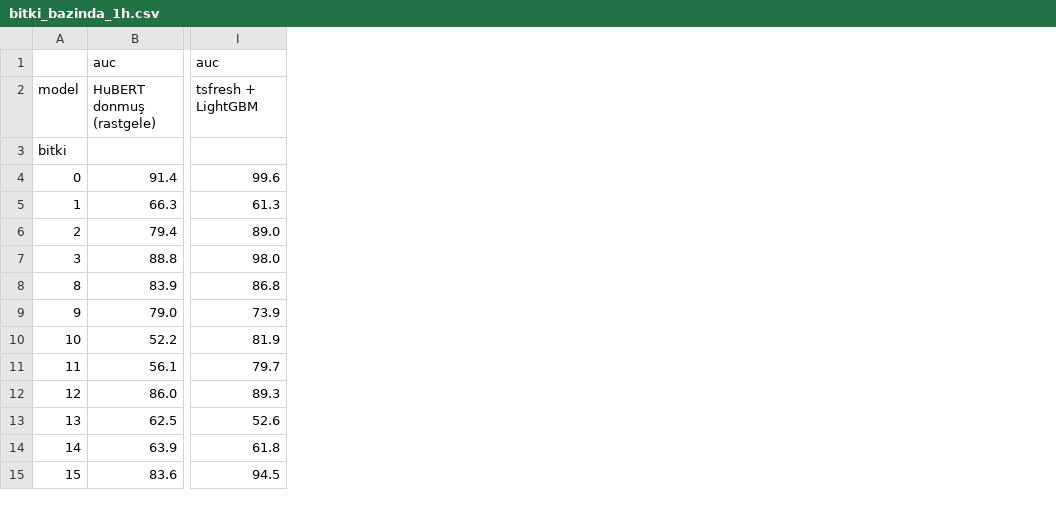
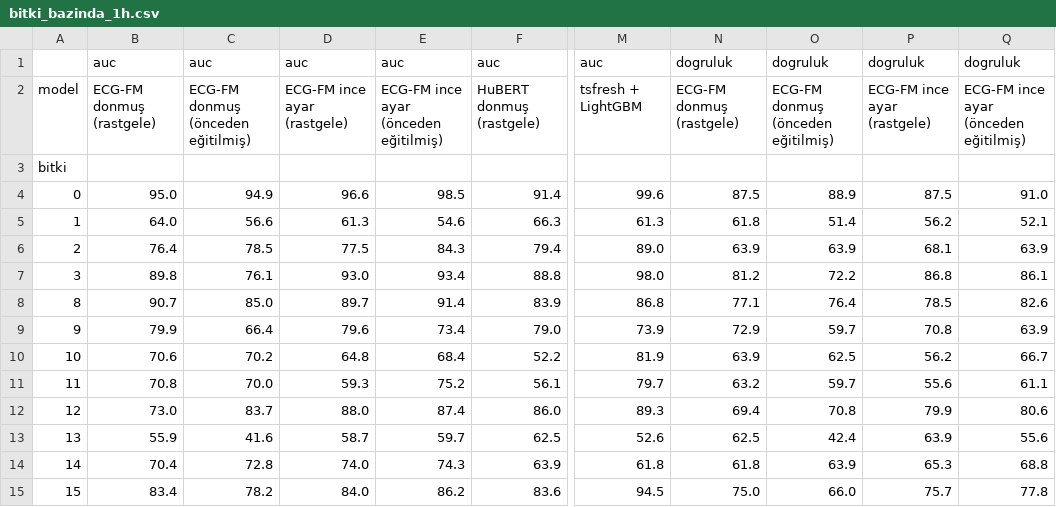
Before and after one commit to melihakcam/bitkiEkg, a CSV file: results/tables/bitki_bazinda_1h.csv, drawn as a sheet; only a part is shown, gaps mark what is left out; the diff names each change by its address in the sheet, - before the commit and + after, or states it on an @@ line.

```diff
--- a/results/tables/bitki_bazinda_1h.csv
+++ b/results/tables/bitki_bazinda_1h.csv
+column B, rows 1-15: auc | ECG-FM donmuş (rastgele) |  | 95.0 | 64.0 | 76.4 | 89.8 | 90.7 | 79.9 | 70.6 | 70.8 | 73.0 | 55.9 | 70.4 | 83.4
+column C, rows 1-15: auc | ECG-FM donmuş (önceden eğitilmiş) |  | 94.9 | 56.6 | 78.5 | 76.1 | 85.0 | 66.4 | 70.2 | 70.0 | 83.7 | 41.6 | 72.8 | 78.2
+column D, rows 1-15: auc | ECG-FM ince ayar (rastgele) |  | 96.6 | 61.3 | 77.5 | 93.0 | 89.7 | 79.6 | 64.8 | 59.3 | 88.0 | 58.7 | 74.0 | 84.0
+column E, rows 1-15: auc | ECG-FM ince ayar (önceden eğitilmiş) |  | 98.5 | 54.6 | 84.3 | 93.4 | 91.4 | 73.4 | 68.4 | 75.2 | 87.4 | 59.7 | 74.3 | 86.2
+column N, rows 1-15: dogruluk | ECG-FM donmuş (rastgele) |  | 87.5 | 61.8 | 63.9 | 81.2 | 77.1 | 72.9 | 63.9 | 63.2 | 69.4 | 62.5 | 61.8 | 75.0
+column O, rows 1-15: dogruluk | ECG-FM donmuş (önceden eğitilmiş) |  | 88.9 | 51.4 | 63.9 | 72.2 | 76.4 | 59.7 | 62.5 | 59.7 | 70.8 | 42.4 | 63.9 | 66.0
+column P, rows 1-15: dogruluk | ECG-FM ince ayar (rastgele) |  | 87.5 | 56.2 | 68.1 | 86.8 | 78.5 | 70.8 | 56.2 | 55.6 | 79.9 | 63.9 | 65.3 | 75.7
+column Q, rows 1-15: dogruluk | ECG-FM ince ayar (önceden eğitilmiş) |  | 91.0 | 52.1 | 63.9 | 86.1 | 82.6 | 63.9 | 66.7 | 61.1 | 80.6 | 55.6 | 68.8 | 77.8
```
Also changed, not shown: results/tables/karsilastirma_1h.csv, 3 other files.
